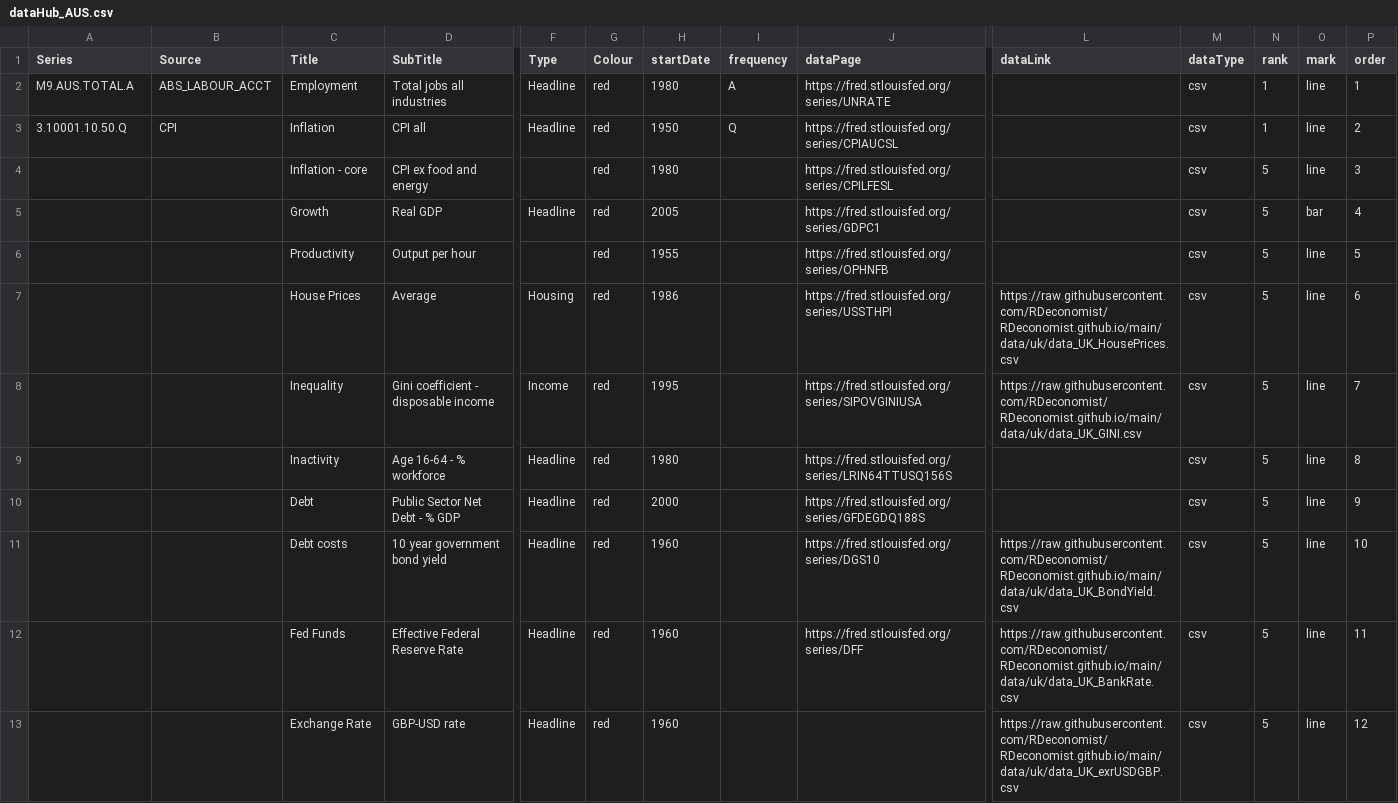
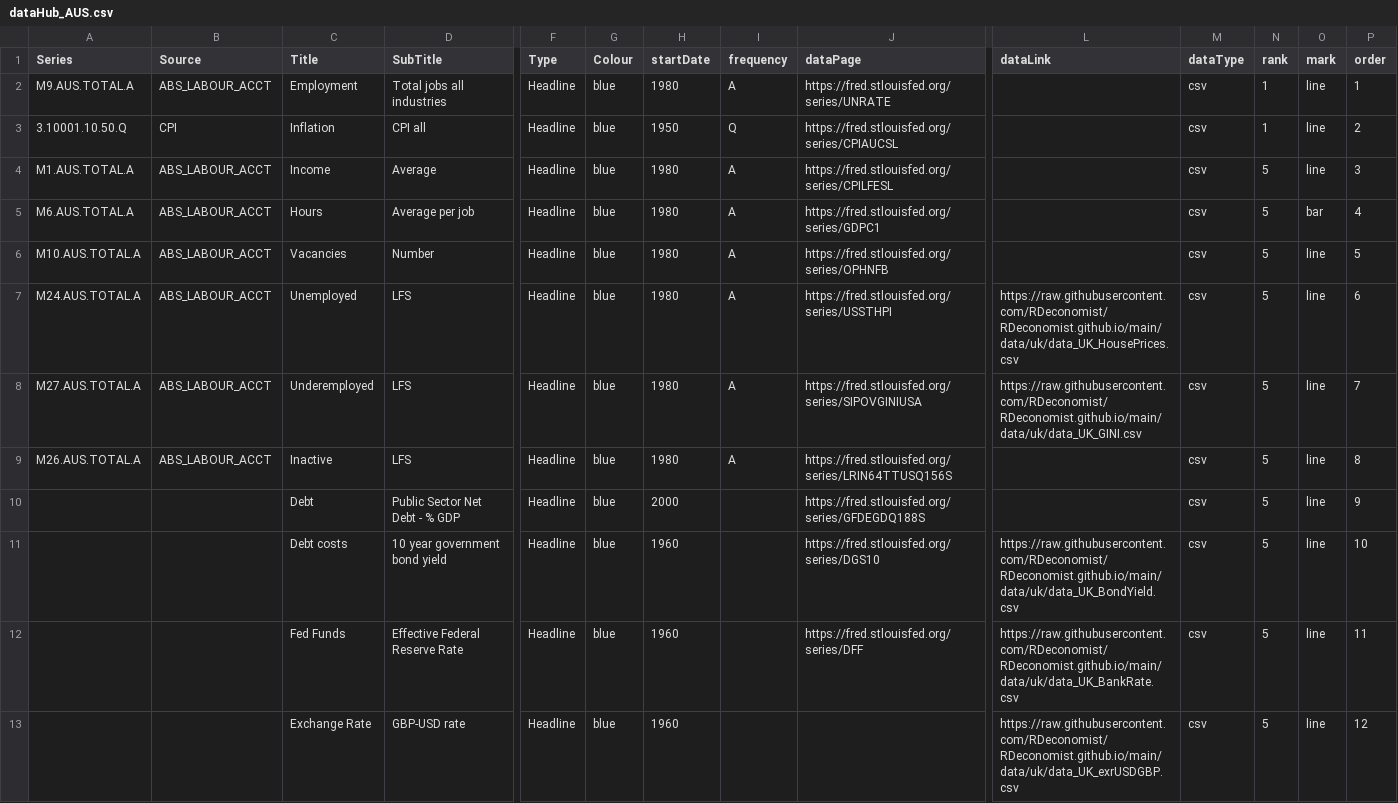
Before and after one commit to RDeconomist/RDeconomist.github.io, a CSV file: data/aus/dataHub_AUS.csv, drawn as a sheet; only a part is shown, gaps mark what is left out; removed rows and columns are numbered as before the commit, all else as after; rows hold the shown columns only; the diff covers the shown part only; the diff names each change by its address in the sheet, - before the commit and + after, or states it on an @@ line.

```diff
--- a/data/aus/dataHub_AUS.csv
+++ b/data/aus/dataHub_AUS.csv
-G2:G5 (Colour): red
+G2:G5 (Colour): blue
-A4 (Series): (empty)
+A4 (Series): M1.AUS.TOTAL.A
-B4:B5 (Source): (empty)
+B4:B5 (Source): ABS_LABOUR_ACCT
-C4 (Title): Inflation - core
+C4 (Title): Income
-D4 (SubTitle): CPI ex food and energy
+D4 (SubTitle): Average
-F4 (Type): (empty)
+F4 (Type): Headline
-I4:I5 (frequency): (empty)
+I4:I5 (frequency): A
-A5 (Series): (empty)
+A5 (Series): M6.AUS.TOTAL.A
-C5 (Title): Growth
+C5 (Title): Hours
-D5 (SubTitle): Real GDP
+D5 (SubTitle): Average per job
-H5 (startDate): 2005
+H5 (startDate): 1980
-row 6:  |  | Productivity | Output per hour |  | red | 1955 |  | https://fred.stlouisfed.org/series/OPHNFB |  | csv | 5 | line | 5
-row 7:  |  | House Prices | Average | Housing | red | 1986 |  | https://fred.stlouisfed.org/series/USSTHPI | https://raw.githubusercontent.com/RDeconomist/RDeconomist.github.io/main/data/uk/data_UK_HousePrices.csv | csv | 5 | line | 6
-row 8:  |  | Inequality | Gini coefficient - disposable income | Income | red | 1995 |  | https://fred.stlouisfed.org/series/SIPOVGINIUSA | https://raw.githubusercontent.com/RDeconomist/RDeconomist.github.io/main/data/uk/data_UK_GINI.csv | csv | 5 | line | 7
+row 6: M10.AUS.TOTAL.A | ABS_LABOUR_ACCT | Vacancies | Number | Headline | blue | 1980 | A | https://fred.stlouisfed.org/series/OPHNFB |  | csv | 5 | line | 5
+row 7: M24.AUS.TOTAL.A | ABS_LABOUR_ACCT | Unemployed | LFS | Headline | blue | 1980 | A | https://fred.stlouisfed.org/series/USSTHPI | https://raw.githubusercontent.com/RDeconomist/RDeconomist.github.io/main/data/uk/data_UK_HousePrices.csv | csv | 5 | line | 6
+row 8: M27.AUS.TOTAL.A | ABS_LABOUR_ACCT | Underemployed | LFS | Headline | blue | 1980 | A | https://fred.stlouisfed.org/series/SIPOVGINIUSA | https://raw.githubusercontent.com/RDeconomist/RDeconomist.github.io/main/data/uk/data_UK_GINI.csv | csv | 5 | line | 7
-A9 (Series): (empty)
+A9 (Series): M26.AUS.TOTAL.A
-B9 (Source): (empty)
+B9 (Source): ABS_LABOUR_ACCT
-C9 (Title): Inactivity
+C9 (Title): Inactive
-D9 (SubTitle): Age 16-64 - % workforce
+D9 (SubTitle): LFS
-G9:G13 (Colour): red
+G9:G13 (Colour): blue
-I9 (frequency): (empty)
+I9 (frequency): A
```
Also changed, not shown: 16 edited cells elsewhere in this file, 1 other file.
